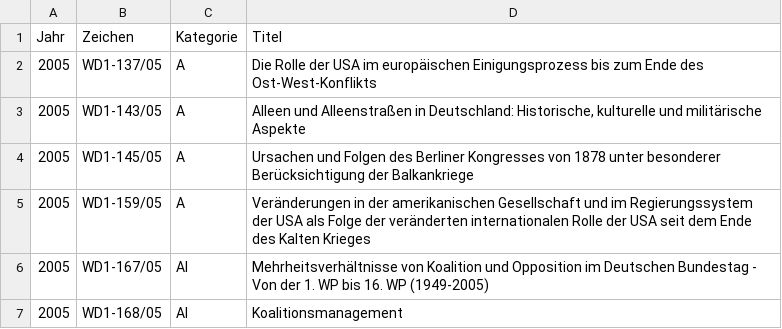
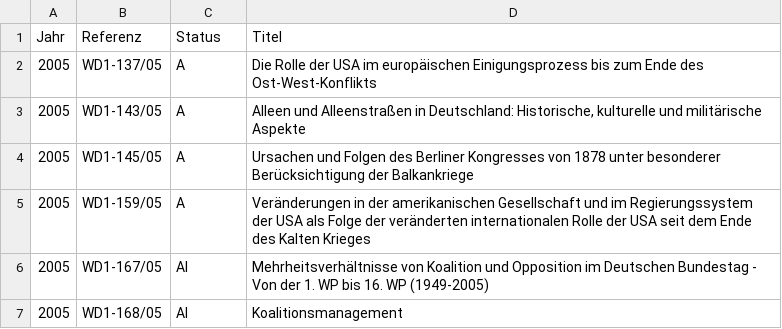
Before and after one commit to emtiu/GutachtenWissDienstBT, a CSV file: gutachten_wd_2005-2015.csv, drawn as a sheet; only a part is shown.

Commit message:
umbenannt: kategorie-->status, zeichen-->referenz

```diff
--- a/gutachten_wd_2005-2015.csv
+++ b/gutachten_wd_2005-2015.csv
@@ -1,2 +1,2 @@
-Jahr,Zeichen,Kategorie,Titel
+Jahr,Referenz,Status,Titel
 "2005","WD1-137/05","A","Die Rolle der USA im europäischen Einigungsprozess bis zum Ende des Ost-West-Konflikts"
```
Also changed, not shown: 1 other file.
